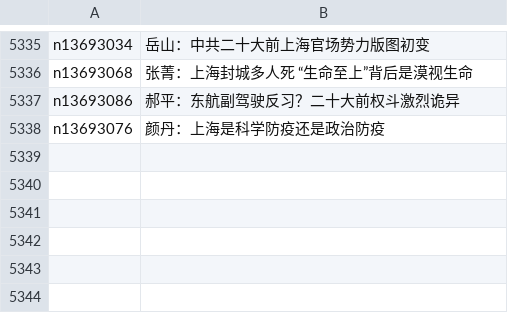
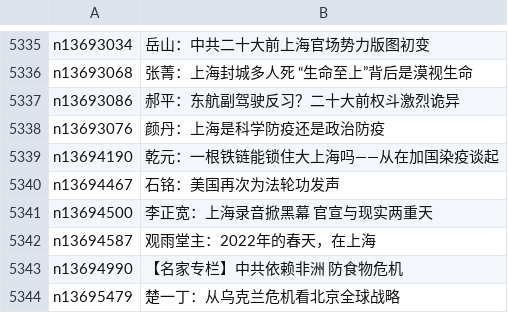
Before and after one commit to easy2view/epoch-comment, a CSV file: indexes/nsc1025.csv, drawn as a sheet; only a part is shown, gaps mark what is left out; the diff names each change by its address in the sheet, - before the commit and + after, or states it on an @@ line.

```diff
--- a/indexes/nsc1025.csv
+++ b/indexes/nsc1025.csv
+row 5339: n13694190 | 乾元：一根铁链能锁住大上海吗——从在加国染疫谈起
+row 5340: n13694467 | 石铭：美国再次为法轮功发声
+row 5341: n13694500 | 李正宽：上海录音掀黑幕 官宣与现实两重天
+row 5342: n13694587 | 观雨堂主：2022年的春天，在上海
+row 5343: n13694990 | 【名家专栏】中共依赖非洲 防食物危机
+row 5344: n13695479 | 楚一丁：从乌克兰危机看北京全球战略
```
Also changed, not shown: indexes/nsc1028.csv, indexes/nsc993.csv, 21 other files.
